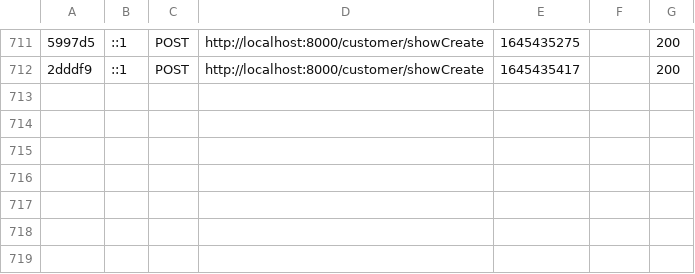
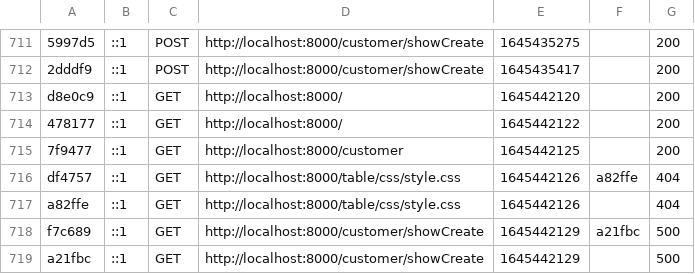
Before and after one commit to KingDev1026/miguel-symfony-website, a CSV file: var/cache/dev/profiler/index.csv, drawn as a sheet; only a part is shown, gaps mark what is left out; the diff names each change by its address in the sheet, - before the commit and + after, or states it on an @@ line.

```diff
--- a/var/cache/dev/profiler/index.csv
+++ b/var/cache/dev/profiler/index.csv
+row 713: d8e0c9 | ::1 | GET | http://localhost:8000/ | 1645442120 |  | 200
+row 714: 478177 | ::1 | GET | http://localhost:8000/ | 1645442122 |  | 200
+row 715: 7f9477 | ::1 | GET | http://localhost:8000/customer | 1645442125 |  | 200
+row 716: df4757 | ::1 | GET | http://localhost:8000/table/css/style.css | 1645442126 | a82ffe | 404
+row 717: a82ffe | ::1 | GET | http://localhost:8000/table/css/style.css | 1645442126 |  | 404
+row 718: f7c689 | ::1 | GET | http://localhost:8000/customer/showCreate | 1645442129 | a21fbc | 500
+row 719: a21fbc | ::1 | GET | http://localhost:8000/customer/showCreate | 1645442129 |  | 500
```
Also changed, not shown: 9 other files.
